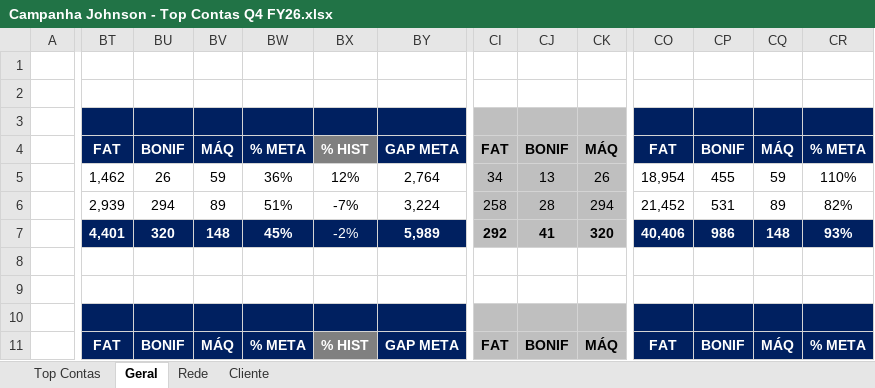
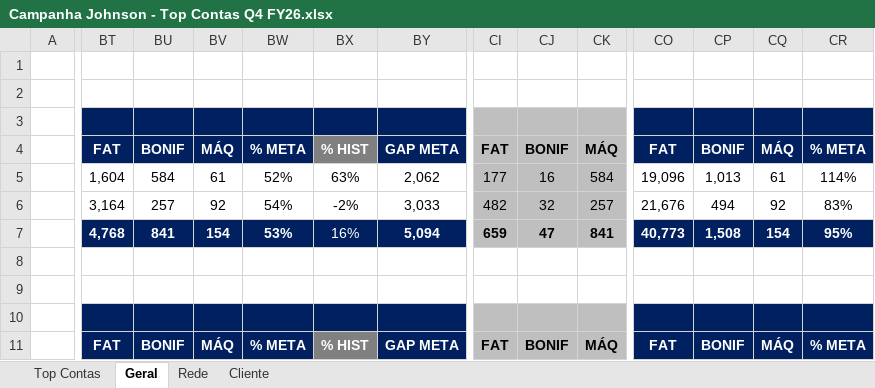
Before and after one commit to victoralmeidanunes-projetos-pessoais/PROJETOS_DM-LLER, an Excel workbook: MECÂNICAS/PAUTA D/JOHNSON/Campanha Johnson - Top Contas Q4 FY26.xlsx, sheet Geral, drawn as a sheet; only a part is shown, gaps mark what is left out; values as stored, in another font and other column widths than the file's, no borders; charts and pictures and conditional formats not drawn; removed rows and columns are numbered as before the commit, all else as after; rows hold the shown columns only; the diff covers the shown part only; the diff names each change by its address in the sheet, - before the commit and + after, or states it on an @@ line.

```diff
--- a/MECÂNICAS/PAUTA D/JOHNSON/Campanha Johnson - Top Contas Q4 FY26.xlsx (sheet Geral)
+++ b/MECÂNICAS/PAUTA D/JOHNSON/Campanha Johnson - Top Contas Q4 FY26.xlsx (sheet Geral)
-BT5: 1,462
+BT5: 1,604
-BU5: 26
+BU5: 584
-BV5: 59
+BV5: 61
-BW5: 36%
+BW5: 52%
-BX5: 12%
+BX5: 63%
-BY5: 2,764
+BY5: 2,062
-CI5: 34
+CI5: 177
-CJ5: 13
+CJ5: 16
-CK5: 26
+CK5: 584
-CO5: 18,954
+CO5: 19,096
-CP5: 455
+CP5: 1,013
-CQ5: 59
+CQ5: 61
-CR5: 110%
+CR5: 114%
-BT6: 2,939
+BT6: 3,164
-BU6: 294
+BU6: 257
-BV6: 89
+BV6: 92
-BW6: 51%
+BW6: 54%
-BX6: -7%
+BX6: -2%
-BY6: 3,224
+BY6: 3,033
-CI6: 258
+CI6: 482
-CJ6: 28
+CJ6: 32
-CK6: 294
+CK6: 257
-CO6: 21,452
+CO6: 21,676
-CP6: 531
+CP6: 494
-CQ6: 89
+CQ6: 92
-CR6: 82%
+CR6: 83%
-row 7:  | 4,401 | 320 | 148 | 45% | -2% | 5,989 | 292 | 41 | 320 | 40,406 | 986 | 148 | 93%
+row 7:  | 4,768 | 841 | 154 | 53% | 16% | 5,094 | 659 | 47 | 841 | 40,773 | 1,508 | 154 | 95%
```
Also changed, not shown: 100 edited cells elsewhere in this sheet, sheet Rede, sheet Cliente, 2 other files.
